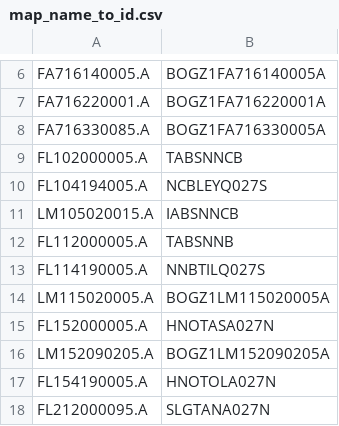
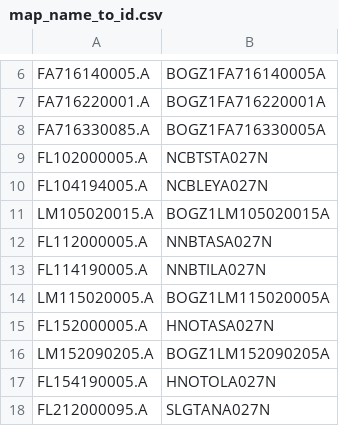
Before and after one commit to davidrpugh/pyBEA, a CSV file: federal_reserve/map_name_to_id.csv, drawn as a sheet; only a part is shown, gaps mark what is left out.

```diff
--- a/federal_reserve/map_name_to_id.csv
+++ b/federal_reserve/map_name_to_id.csv
@@ -8,7 +8,7 @@ FA716220001.A,BOGZ1FA716220001A
 FA716330085.A,BOGZ1FA716330005A
-FL102000005.A,TABSNNCB
-FL104194005.A,NCBLEYQ027S
-LM105020015.A,IABSNNCB
-FL112000005.A,TABSNNB
-FL114190005.A,NNBTILQ027S
+FL102000005.A,NCBTSTA027N
+FL104194005.A,NCBLEYA027N
+LM105020015.A,BOGZ1LM105020015A
+FL112000005.A,NNBTASA027N
+FL114190005.A,NNBTILA027N
 LM115020005.A,BOGZ1LM115020005A
```
Also changed, not shown: 2 other files.
